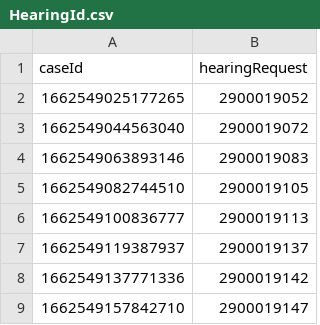
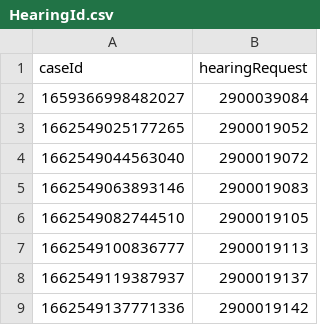
Before and after one commit to hmcts/xui-performance, a CSV file: HearingId.csv, drawn as a sheet; only a part is shown; the shorter side is filled out with more unchanged rows; the diff covers the shown part only.

```diff
--- a/HearingId.csv
+++ b/HearingId.csv
@@ -1,2 +1,3 @@
 caseId, hearingRequest
+1659366998482027,2900039084
 1662549025177265,2900019052
```
Also changed, not shown: 52 added rows elsewhere in this file, HearingIdAmend.csv, HearingIdCancels.csv, 10 other files.
